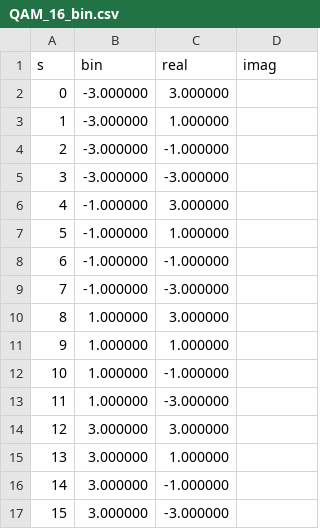
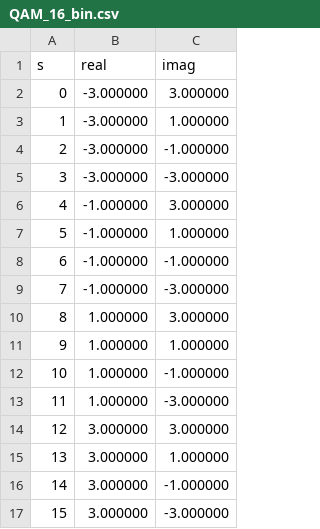
Before and after one commit to vincentchoqueuse/comnumpy, a CSV file: src/comnumpy/core/data/QAM_16_bin.csv, drawn as a sheet; removed rows and columns are numbered as before the commit, all else as after; the diff names each change by its address in the sheet, - before the commit and + after, or states it on an @@ line.

```diff
--- a/src/comnumpy/core/data/QAM_16_bin.csv
+++ b/src/comnumpy/core/data/QAM_16_bin.csv
-column B (bin), rows 2-17: -3.000000 | -3.000000 | -3.000000 | -3.000000 | -1.000000 | -1.000000 | -1.000000 | -1.000000 | 1.000000 | 1.000000 | 1.000000 | 1.000000 | 3.000000 | 3.000000 | 3.000000 | 3.000000
-B2 (real): 3.000000
+B2 (real): -3.000000
-C2 (imag): (empty)
+C2 (imag): 3.000000
-B3 (real): 1.000000
+B3 (real): -3.000000
-C3 (imag): (empty)
+C3 (imag): 1.000000
-B4 (real): -1.000000
+B4 (real): -3.000000
-C4 (imag): (empty)
+C4 (imag): -1.000000
-C5 (imag): (empty)
+C5 (imag): -3.000000
-B6 (real): 3.000000
+B6 (real): -1.000000
-C6 (imag): (empty)
+C6 (imag): 3.000000
-B7 (real): 1.000000
+B7 (real): -1.000000
-C7 (imag): (empty)
+C7 (imag): 1.000000
-C8 (imag): (empty)
+C8 (imag): -1.000000
-B9 (real): -3.000000
+B9 (real): -1.000000
-C9 (imag): (empty)
+C9 (imag): -3.000000
-B10 (real): 3.000000
+B10 (real): 1.000000
-C10 (imag): (empty)
+C10 (imag): 3.000000
-C11 (imag): (empty)
+C11 (imag): 1.000000
-B12 (real): -1.000000
+B12 (real): 1.000000
-C12 (imag): (empty)
+C12 (imag): -1.000000
-B13 (real): -3.000000
+B13 (real): 1.000000
-C13 (imag): (empty)
+C13 (imag): -3.000000
-C14 (imag): (empty)
+C14 (imag): 3.000000
-B15 (real): 1.000000
+B15 (real): 3.000000
-C15 (imag): (empty)
+C15 (imag): 1.000000
-B16 (real): -1.000000
+B16 (real): 3.000000
-C16 (imag): (empty)
+C16 (imag): -1.000000
-B17 (real): -3.000000
+B17 (real): 3.000000
-C17 (imag): (empty)
+C17 (imag): -3.000000
```
Also changed, not shown: src/comnumpy/core/data/PSK_16_gray.csv, src/comnumpy/core/data/PSK_256_gray.csv, 22 other files.
